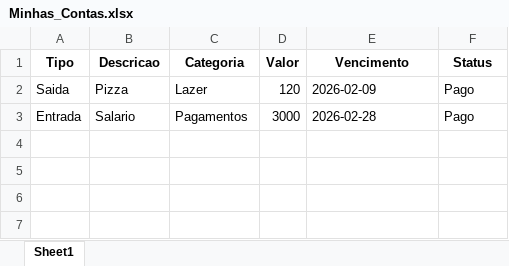
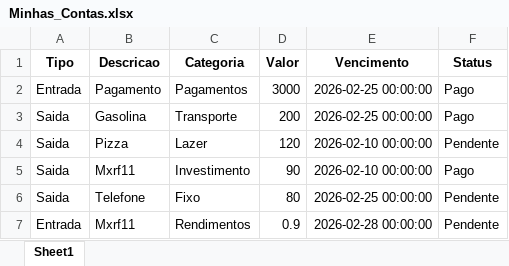
Before and after one commit to KugikiBF/Python_Whatsapp_FinanceSystem, an Excel workbook: Minhas_Contas.xlsx, sheet Sheet1, drawn as a sheet; values as stored, in another font and other column widths than the file's, no borders; removed rows and columns are numbered as before the commit, all else as after; the diff names each change by its address in the sheet, - before the commit and + after, or states it on an @@ line.

```diff
--- a/Minhas_Contas.xlsx (sheet Sheet1)
+++ b/Minhas_Contas.xlsx (sheet Sheet1)
-row 2: Saida | Pizza | Lazer | 120 | 2026-02-09 | Pago
-B2 (Descricao): Salario
+B2 (Descricao): Pagamento
-E2 (Vencimento): 2026-02-28
+E2 (Vencimento): 2026-02-25 00:00:00
+row 3: Saida | Gasolina | Transporte | 200 | 2026-02-25 00:00:00 | Pago
+row 4: Saida | Pizza | Lazer | 120 | 2026-02-10 00:00:00 | Pendente
+row 5: Saida | Mxrf11 | Investimento | 90 | 2026-02-10 00:00:00 | Pago
+row 6: Saida | Telefone | Fixo | 80 | 2026-02-25 00:00:00 | Pendente
+row 7: Entrada | Mxrf11 | Rendimentos | 0.9 | 2026-02-28 00:00:00 | Pendente
```
Also changed, not shown: 1 other file.
